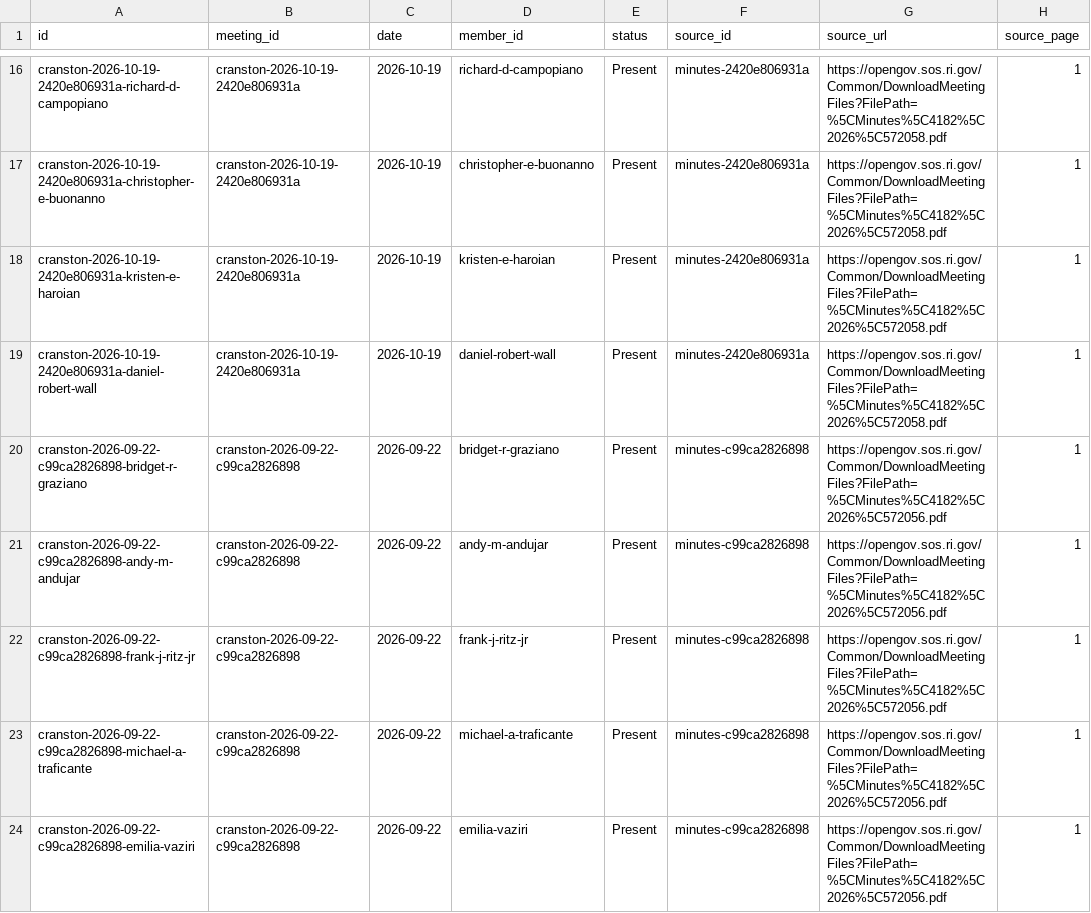
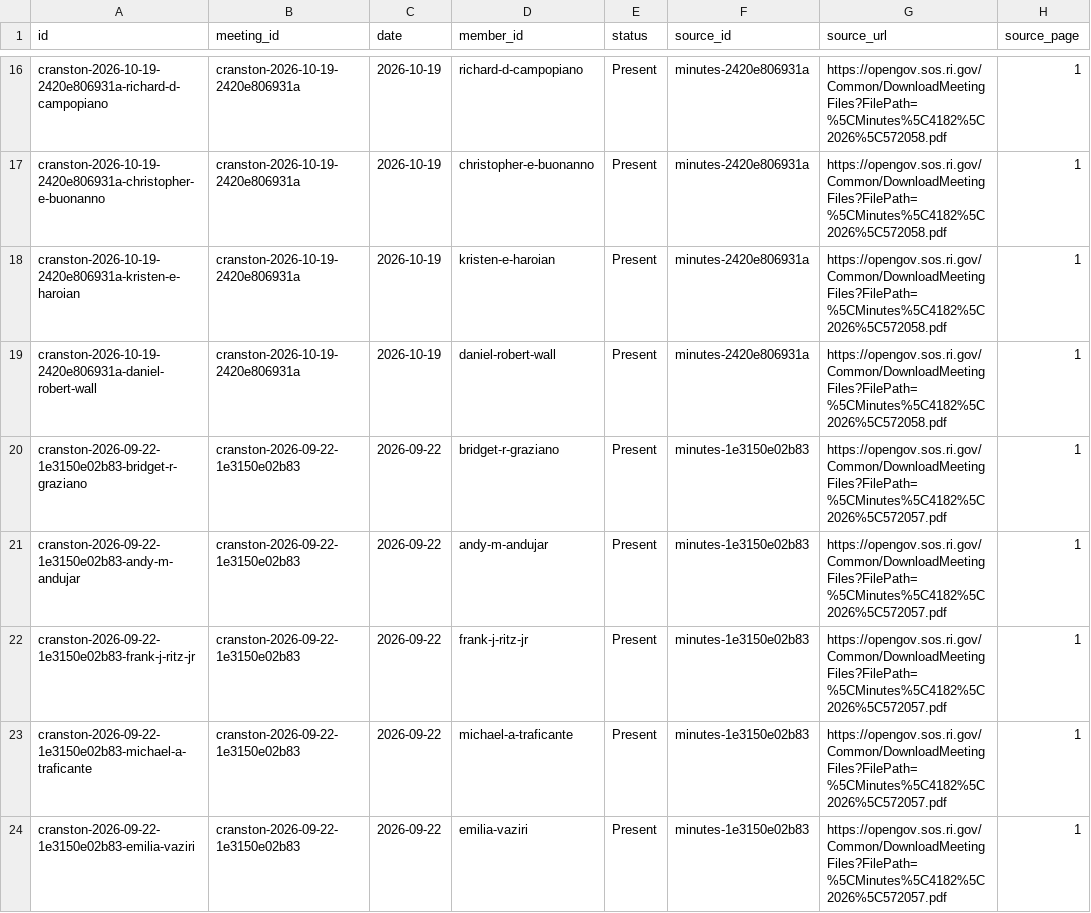
Before and after one commit to nicklabriolauri/Rhode-Island-Elections-Project, a CSV file: data/cranston/records-2026/csv/attendance.csv, drawn as a sheet; only a part is shown, gaps mark what is left out; the diff covers the shown part only; the diff names each change by its address in the sheet, - before the commit and + after, or states it on an @@ line.

```diff
--- a/data/cranston/records-2026/csv/attendance.csv
+++ b/data/cranston/records-2026/csv/attendance.csv
-A20 (id): cranston-2026-09-22-c99ca2826898-bridget-r-graziano
+A20 (id): cranston-2026-09-22-1e3150e02b83-bridget-r-graziano
-B20:B24 (meeting_id): cranston-2026-09-22-c99ca2826898
+B20:B24 (meeting_id): cranston-2026-09-22-1e3150e02b83
-F20:F24 (source_id): minutes-c99ca2826898
+F20:F24 (source_id): minutes-1e3150e02b83
-G20:G24 (source_url): https://opengov.sos.ri.gov/Common/DownloadMeetingFiles?FilePath=%5CMinutes%5C4182%5C2026%5C572056.pdf
+G20:G24 (source_url): https://opengov.sos.ri.gov/Common/DownloadMeetingFiles?FilePath=%5CMinutes%5C4182%5C2026%5C572057.pdf
-A21 (id): cranston-2026-09-22-c99ca2826898-andy-m-andujar
+A21 (id): cranston-2026-09-22-1e3150e02b83-andy-m-andujar
-A22 (id): cranston-2026-09-22-c99ca2826898-frank-j-ritz-jr
+A22 (id): cranston-2026-09-22-1e3150e02b83-frank-j-ritz-jr
-A23 (id): cranston-2026-09-22-c99ca2826898-michael-a-traficante
+A23 (id): cranston-2026-09-22-1e3150e02b83-michael-a-traficante
-A24 (id): cranston-2026-09-22-c99ca2826898-emilia-vaziri
+A24 (id): cranston-2026-09-22-1e3150e02b83-emilia-vaziri
```
Also changed, not shown: 27 moved rows and 16 edited cells elsewhere in this file, data/cranston/records-2026/csv/meeting_inventory.csv, data/cranston/records-2026/csv/motions.csv, 9 other files.
